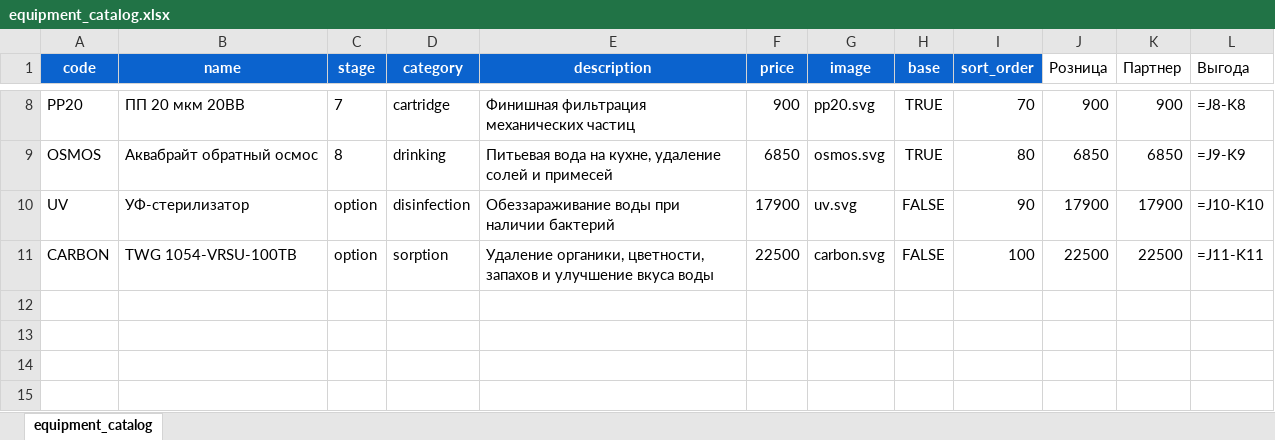
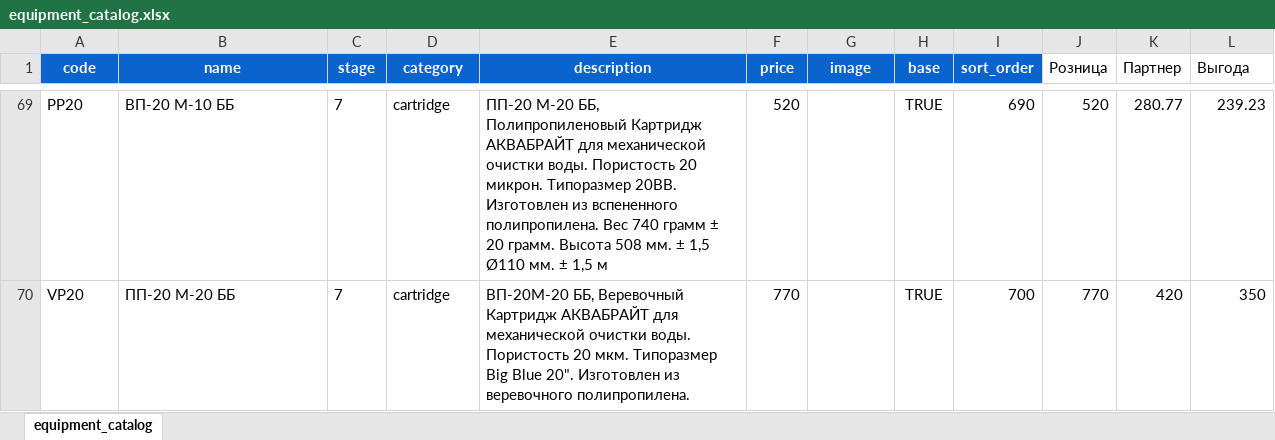
Before and after one commit to Arromanov1985/twg, an Excel workbook: data/equipment_catalog.xlsx, sheet equipment_catalog, drawn as a sheet; only a part is shown, gaps mark what is left out; values as stored, in another font and other column widths than the file's, no borders; formulas without a stored value are shown as written; table styles not drawn; removed rows and columns are numbered as before the commit, all else as after; the diff covers the shown part only; the diff names each change by its address in the sheet, - before the commit and + after, or states it on an @@ line.

Commit message:
Обновлена номенклатура оборудования

```diff
--- a/data/equipment_catalog.xlsx (sheet equipment_catalog)
+++ b/data/equipment_catalog.xlsx (sheet equipment_catalog)
-B69 (name): ПП 20 мкм 20BB
+B69 (name): ВП-20 М-10 ББ
-E69 (description): Финишная фильтрация механических частиц
+E69 (description): ПП-20 М-20 ББ, Полипропиленовый Картридж АКВАБРАЙТ для механической очистки воды. Пористость 20 микрон. Типоразмер 20BB. Изготовлен из вспененного полипропилена. Вес 740 грамм ± 20 грамм. Высота 508 мм. ± 1,5 Ø110 мм. ± 1,5 м
-F69 (price): 900
+F69 (price): 520
-G69 (image): pp20.svg
+G69 (image): (empty)
-I69 (sort_order): 70
+I69 (sort_order): 690
-J69 (Розница): 900
+J69 (Розница): 520
-K69 (Партнер): 900
+K69 (Партнер): 280.77
-L69 (Выгода): =J8-K8
+L69 (Выгода): 239.23
-row 9: OSMOS | Аквабрайт обратный осмос | 8 | drinking | Питьевая вода на кухне, удаление солей и примесей | 6850 | osmos.svg | TRUE | 80 | 6850 | 6850 | =J9-K9
-row 10: UV | УФ-стерилизатор | option | disinfection | Обеззараживание воды при наличии бактерий | 17900 | uv.svg | FALSE | 90 | 17900 | 17900 | =J10-K10
-row 11: CARBON | TWG 1054-VRSU-100TB | option | sorption | Удаление органики, цветности, запахов и улучшение вкуса воды | 22500 | carbon.svg | FALSE | 100 | 22500 | 22500 | =J11-K11
+row 70: VP20 | ПП-20 М-20 ББ | 7 | cartridge | ВП-20М-20 ББ, Веревочный Картридж АКВАБРАЙТ для механической очистки воды. Пористость 20 мкм. Типоразмер Big Blue 20". Изготовлен из веревочного полипропилена. | 770 |  | TRUE | 700 | 770 | 420 | 350
```
Also changed, not shown: 67 added rows and 6 removed rows elsewhere in this sheet.
